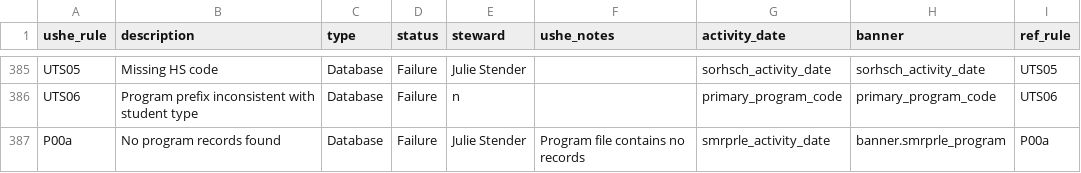
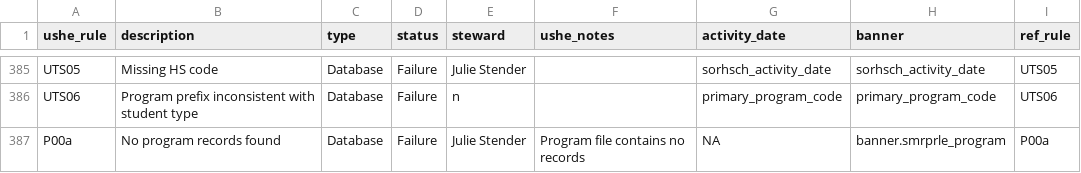
Before and after one commit to ut-effectiveness/utValidateR, a CSV file: sandbox/rule-metadata.csv, drawn as a sheet; only a part is shown, gaps mark what is left out.

```diff
--- a/sandbox/rule-metadata.csv
+++ b/sandbox/rule-metadata.csv
@@ -395,2 +395,2 @@ UTS05,Missing HS code,Database,Failure,Julie Stender,,sorhsch_activity_date,sorh
 UTS06,Program prefix inconsistent with student type,Database,Failure,n,,primary_program_code,primary_program_code,UTS06
-P00a,No program records found,Database,Failure,Julie Stender,Program file contains no records,smrprle_activity_date,banner.smrprle_program,P00a
+P00a,No program records found,Database,Failure,Julie Stender,Program file contains no records,NA,banner.smrprle_program,P00a
```
Also changed, not shown: 1 other file.
